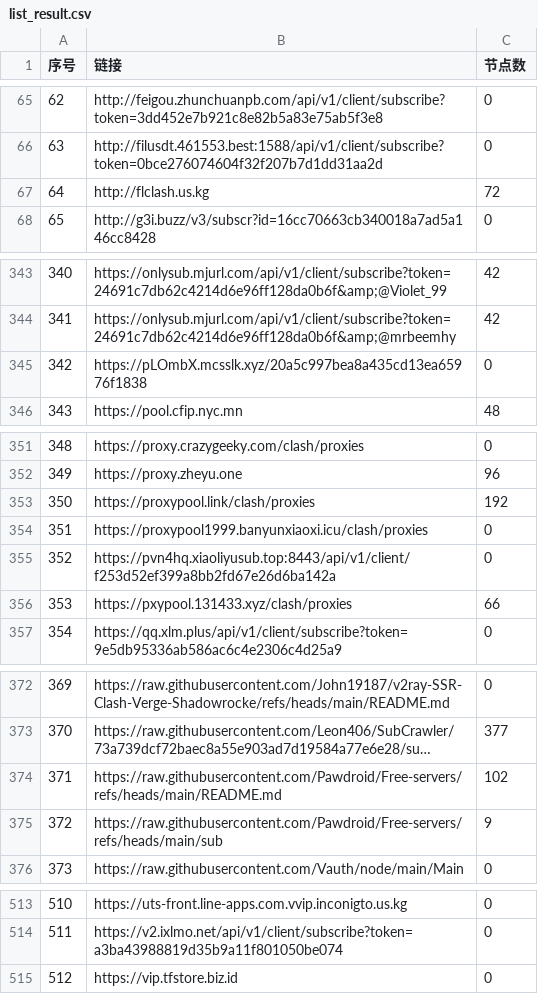
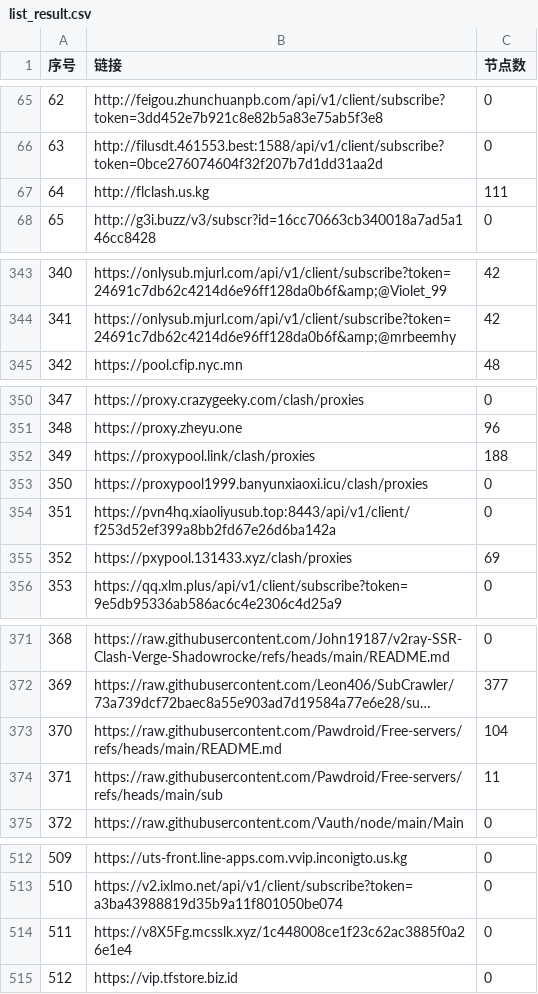
Before and after one commit to nariahlamb/NoMoreWalls, a CSV file: list_result.csv, drawn as a sheet; only a part is shown, gaps mark what is left out; long unchanged cells end in …; removed rows and columns are numbered as before the commit, all else as after; the diff covers the shown part only; the diff names each change by its address in the sheet, - before the commit and + after, or states it on an @@ line.

```diff
--- a/list_result.csv
+++ b/list_result.csv
-C67 (节点数): 72
+C67 (节点数): 111
@@ column A (序号) renumbered between rows 171 and 513 @@
-row 345: 342 | https://pLOmbX.mcsslk.xyz/20a5c997bea8a435cd13ea65976f1838 | 0
-C352 (节点数): 192
+C352 (节点数): 188
-C355 (节点数): 66
+C355 (节点数): 69
-C373 (节点数): 102
+C373 (节点数): 104
-C374 (节点数): 9
+C374 (节点数): 11
+row 514: 511 | https://v8X5Fg.mcsslk.xyz/1c448008ce1f23c62ac3885f0a26e1e4 | 0
```
Also changed, not shown: 1 added row, 1 removed row and 14 edited cells elsewhere in this file, 46 other files.
